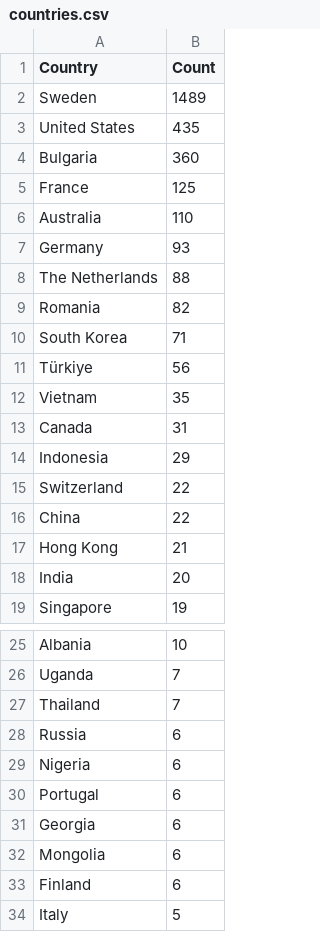
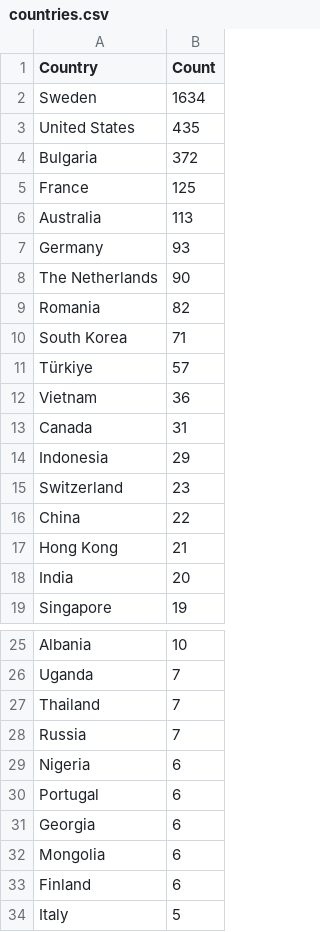
Before and after one commit to Prabhath-de/cowrie-analysis, a CSV file: csv/countries.csv, drawn as a sheet; only a part is shown, gaps mark what is left out.

```diff
--- a/csv/countries.csv
+++ b/csv/countries.csv
@@ -1,16 +1,16 @@
 Country,Count
-Sweden,1489
+Sweden,1634
 United States,435
-Bulgaria,360
+Bulgaria,372
 France,125
-Australia,110
+Australia,113
 Germany,93
-The Netherlands,88
+The Netherlands,90
 Romania,82
 South Korea,71
-Türkiye,56
-Vietnam,35
+Türkiye,57
+Vietnam,36
 Canada,31
 Indonesia,29
-Switzerland,22
+Switzerland,23
 China,22
@@ -27,3 +27,3 @@ Uganda,7
 Thailand,7
-Russia,6
+Russia,7
 Nigeria,6
```
Also changed, not shown: csv/passwords.csv, csv/top_ips.csv, 9 other files.
